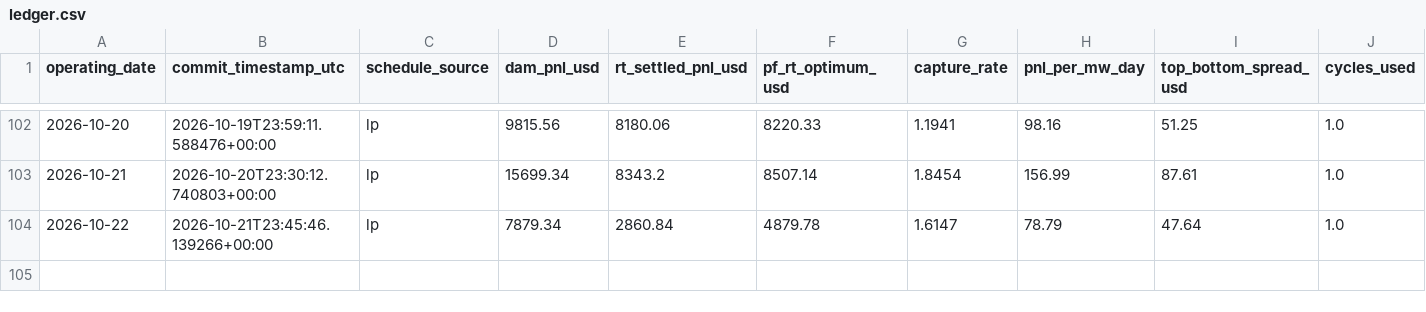
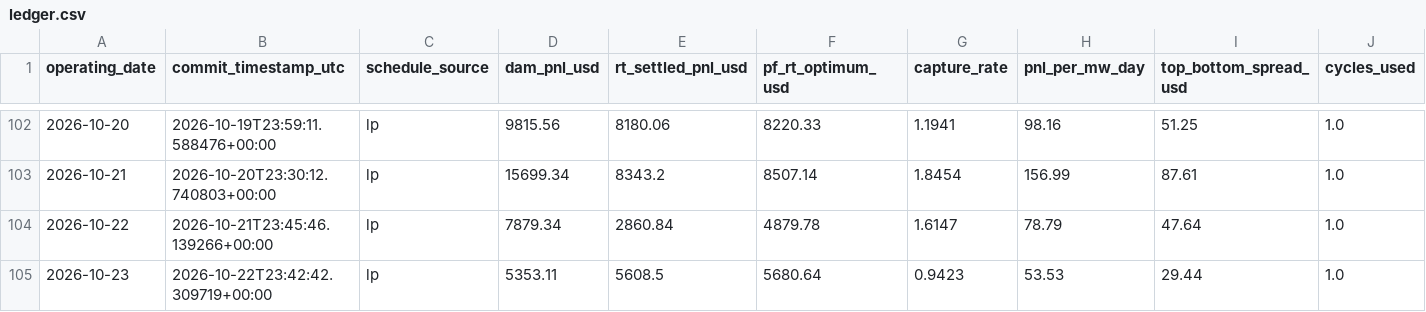
Before and after one commit to daniel779780/virtual-battery, a CSV file: data/ledger.csv, drawn as a sheet; only a part is shown, gaps mark what is left out; rows hold the shown columns only; the diff names each change by its address in the sheet, - before the commit and + after, or states it on an @@ line.

Commit message:
Settlement 2026-10-24T13:05:53Z

```diff
--- a/data/ledger.csv
+++ b/data/ledger.csv
+row 105: 2026-10-23 | 2026-10-22T23:42:42.309719+00:00 | lp | 5353.11 | 5608.5 | 5680.64 | 0.9423 | 53.53 | 29.44 | 1.0
```
